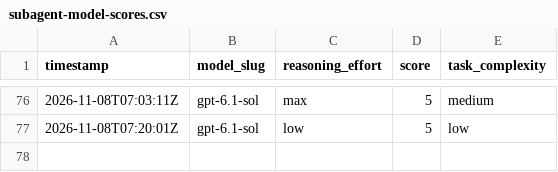
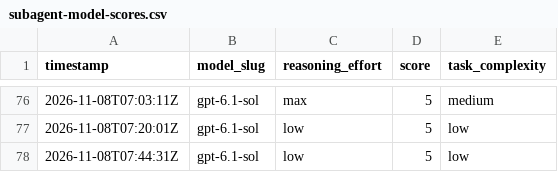
Before and after one commit to alo-exp/optimax, a CSV file: subagent-model-scores.csv, drawn as a sheet; only a part is shown, gaps mark what is left out.

Commit message:
Record Optimax directory rename audit

```diff
--- a/subagent-model-scores.csv
+++ b/subagent-model-scores.csv
@@ -77 +77,2 @@ timestamp,model_slug,reasoning_effort,score,task_complexity
 2026-11-08T07:20:01Z,gpt-6.1-sol,low,5,low
+2026-11-08T07:44:31Z,gpt-6.1-sol,low,5,low
```
